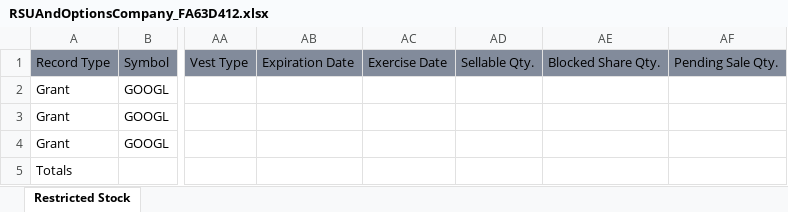
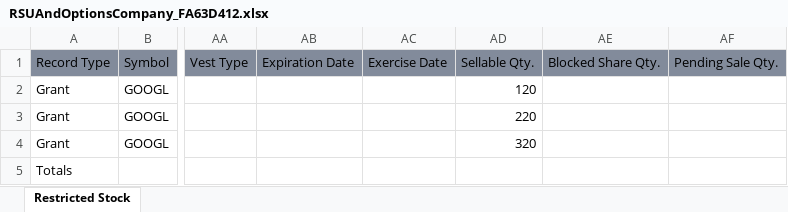
Before and after one commit to ruty1705/files, an Excel workbook: RSUAndOptionsCompany_FA63D412.xlsx, sheet Restricted Stock, drawn as a sheet; only a part is shown, gaps mark what is left out; values as stored, in another font and other column widths than the file's, no borders; the diff names each change by its address in the sheet, - before the commit and + after, or states it on an @@ line.

Commit message:
Add files via upload

```diff
--- a/RSUAndOptionsCompany_FA63D412.xlsx (sheet Restricted Stock)
+++ b/RSUAndOptionsCompany_FA63D412.xlsx (sheet Restricted Stock)
-AD2: (empty)
+AD2: 120
-AD3: (empty)
+AD3: 220
-AD4: (empty)
+AD4: 320
```
